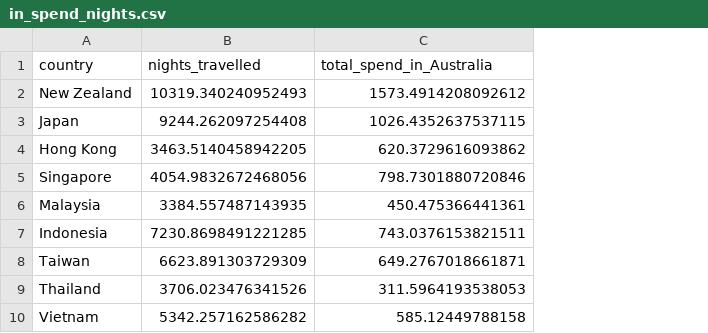
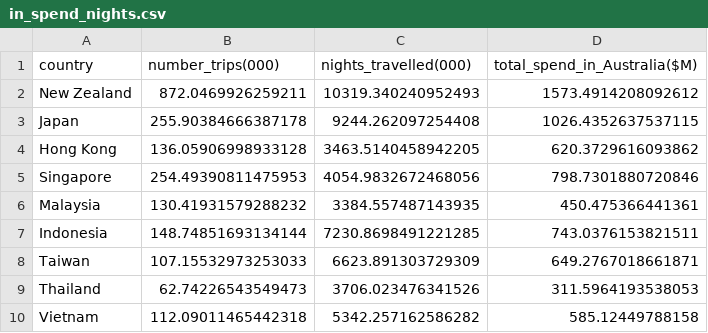
Before and after one commit to Kaattiiee/3179, a CSV file: assignment 2/datasets/in_spend_nights.csv, drawn as a sheet; only a part is shown; addresses are those after the commit; the diff names each change by its address in the sheet, - before the commit and + after, or states it on an @@ line.

Commit message:
inbound_spend_nights updated

```diff
--- a/assignment 2/datasets/in_spend_nights.csv
+++ b/assignment 2/datasets/in_spend_nights.csv
+column B (number_trips(000)), rows 2-10: 872.0469926259211 | 255.90384666387178 | 136.05906998933128 | 254.49390811475953 | 130.41931579288232 | 148.74851693134144 | 107.15532973253033 | 62.74226543549473 | 112.09011465442318
-C1: nights_travelled
+C1: nights_travelled(000)
-D1: total_spend_in_Australia
+D1: total_spend_in_Australia($M)
```
Also changed, not shown: 5 other files.
